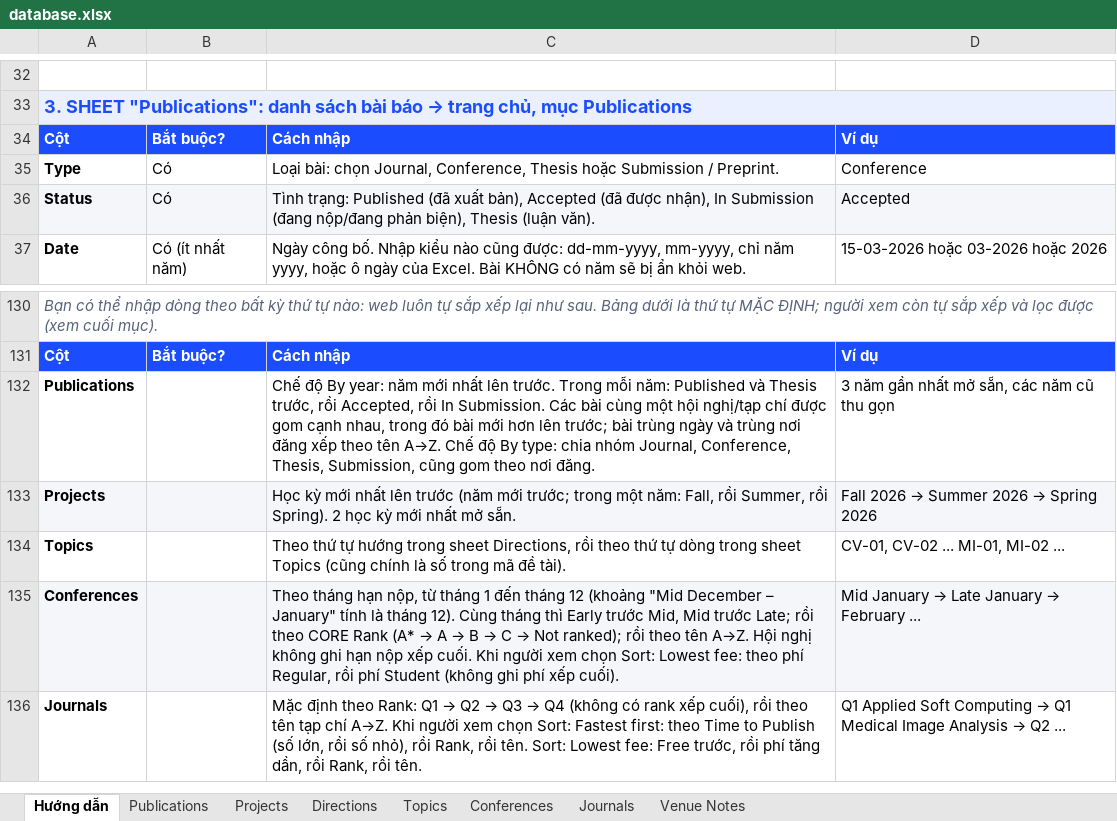
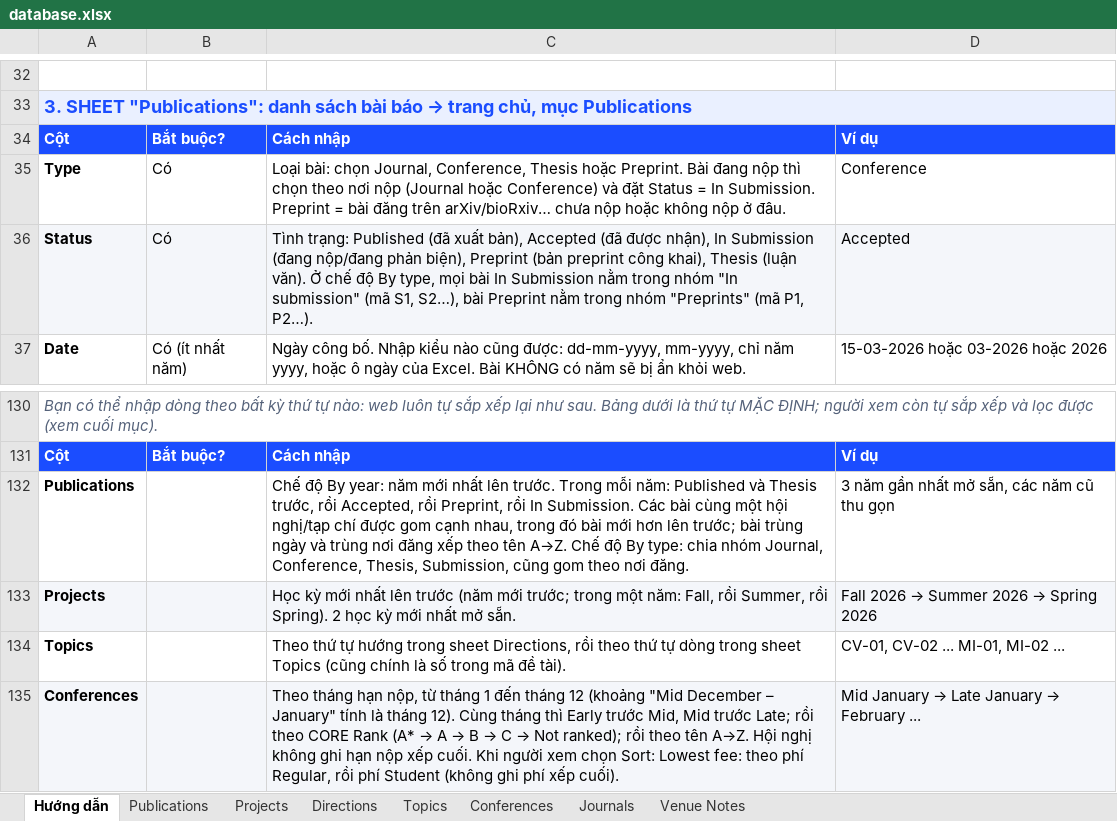
Before and after one commit to AnhVH-FPT/anhvh-fpt.github.io, an Excel workbook: data/database.xlsx, sheet Hướng dẫn, drawn as a sheet; only a part is shown, gaps mark what is left out; the shorter side is filled out with more unchanged rows; values as stored, in another font and other column widths than the file's, no borders; the diff names each change by its address in the sheet, - before the commit and + after, or states it on an @@ line.

```diff
--- a/data/database.xlsx (sheet Hướng dẫn)
+++ b/data/database.xlsx (sheet Hướng dẫn)
-C35: …Thesis hoặc Submission / Preprint.
+C35: …Thesis hoặc Preprint. Bài đang nộp thì chọn theo nơi nộp (Journal hoặc Conference) và đặt Status = In Submission. Preprint = bài đăng trên arXiv/bioRxiv… chưa nộp hoặc không nộp ở đâu.
-C36: …phản biện), Thesis (luận văn).
+C36: …phản biện), Preprint (bản preprint công khai), Thesis (luận văn). Ở chế độ By type, mọi bài In Submission nằm trong nhóm "In submission" (mã S1, S2…), bài Preprint nằm trong nhóm "Preprints" (mã P1, P2…).
-C132: …Accepted, rồi In Submission.…
+C132: …Accepted, rồi Preprint, rồi In Submission.…
```
Also changed, not shown: sheet Publications, 7 other files.
